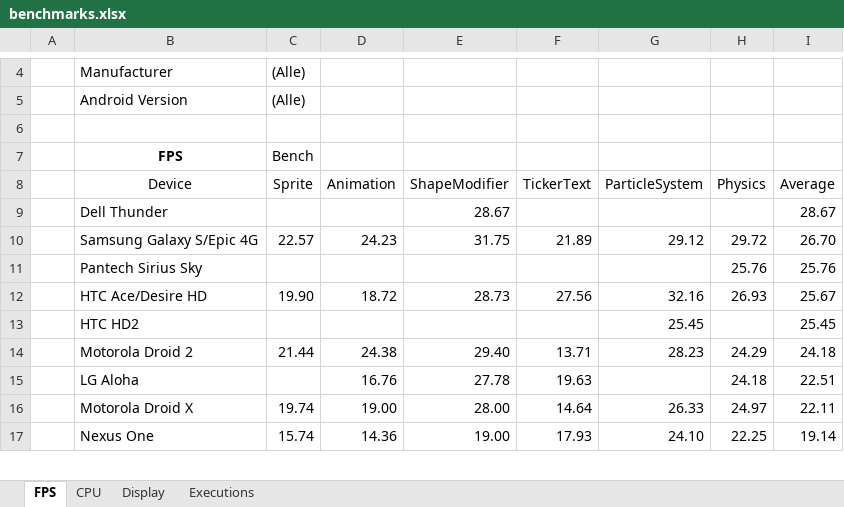
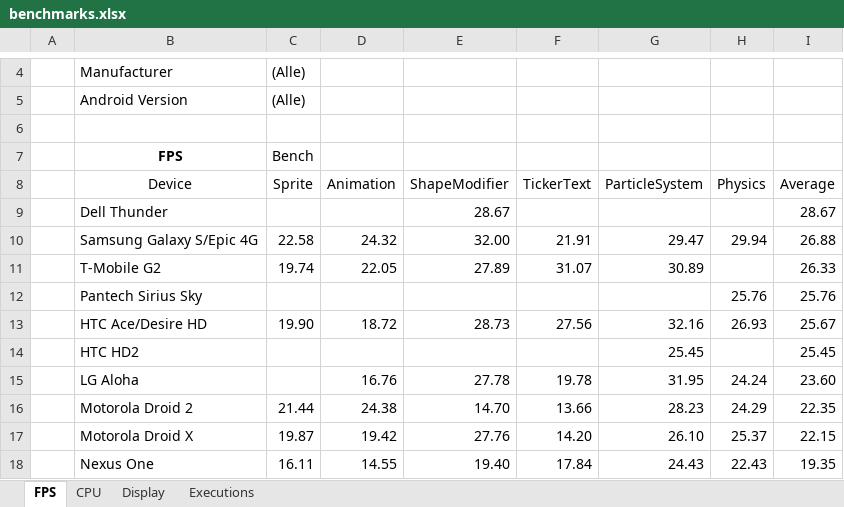
Before and after one commit to nicolasgramlich/AndEngineExamples, an Excel workbook: doc/benchmarks.xlsx, sheet FPS, drawn as a sheet; only a part is shown, gaps mark what is left out; values as stored, in another font and other column widths than the file's, no borders; charts and pictures and conditional formats not drawn; removed rows and columns are numbered as before the commit, all else as after; the diff covers the shown part only; the diff names each change by its address in the sheet, - before the commit and + after, or states it on an @@ line.

```diff
--- a/doc/benchmarks.xlsx (sheet FPS)
+++ b/doc/benchmarks.xlsx (sheet FPS)
-C10 (Sprite): 22.57
+C10 (Sprite): 22.58
-D10 (Animation): 24.23
+D10 (Animation): 24.32
-E10 (ShapeModifier): 31.75
+E10 (ShapeModifier): 32.00
-F10 (TickerText): 21.89
+F10 (TickerText): 21.91
-G10 (ParticleSystem): 29.12
+G10 (ParticleSystem): 29.47
-H10 (Physics): 29.72
+H10 (Physics): 29.94
-I10 (Average): 26.70
+I10 (Average): 26.88
+row 11:  | T-Mobile G2 | 19.74 | 22.05 | 27.89 | 31.07 | 30.89 |  | 26.33
+row 15:  | LG Aloha |  | 16.76 | 27.78 | 19.78 | 31.95 | 24.24 | 23.60
-E16 (ShapeModifier): 29.40
+E16 (ShapeModifier): 14.70
-F16 (TickerText): 13.71
+F16 (TickerText): 13.66
-I16 (Average): 24.18
+I16 (Average): 22.35
-row 15:  | LG Aloha |  | 16.76 | 27.78 | 19.63 |  | 24.18 | 22.51
-C17 (Sprite): 19.74
+C17 (Sprite): 19.87
-D17 (Animation): 19.00
+D17 (Animation): 19.42
-E17 (ShapeModifier): 28.00
+E17 (ShapeModifier): 27.76
-F17 (TickerText): 14.64
+F17 (TickerText): 14.20
-G17 (ParticleSystem): 26.33
+G17 (ParticleSystem): 26.10
-H17 (Physics): 24.97
+H17 (Physics): 25.37
-I17 (Average): 22.11
+I17 (Average): 22.15
-C18 (Sprite): 15.74
+C18 (Sprite): 16.11
-D18 (Animation): 14.36
+D18 (Animation): 14.55
-E18 (ShapeModifier): 19.00
+E18 (ShapeModifier): 19.40
-F18 (TickerText): 17.93
+F18 (TickerText): 17.84
-G18 (ParticleSystem): 24.10
+G18 (ParticleSystem): 24.43
-H18 (Physics): 22.25
+H18 (Physics): 22.43
-I18 (Average): 19.14
+I18 (Average): 19.35
```
Also changed, not shown: 5 added rows, 4 removed rows and 93 edited cells elsewhere in this sheet, sheet Executions, sheet Display, sheet CPU, hidden cells, charts or pictures, 11 other files.
